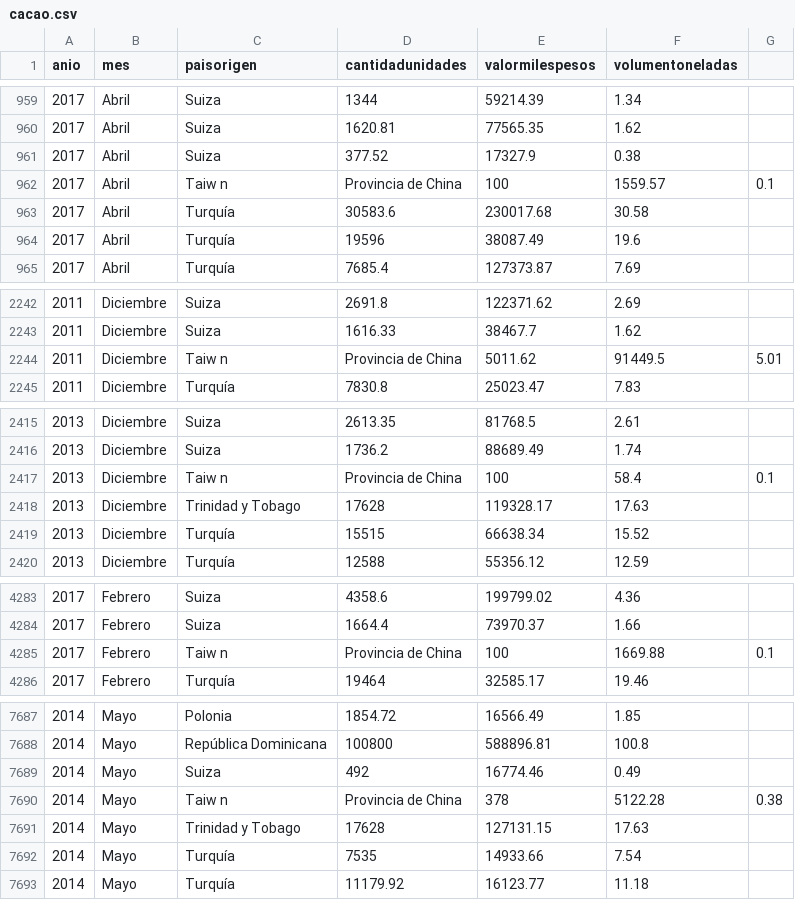
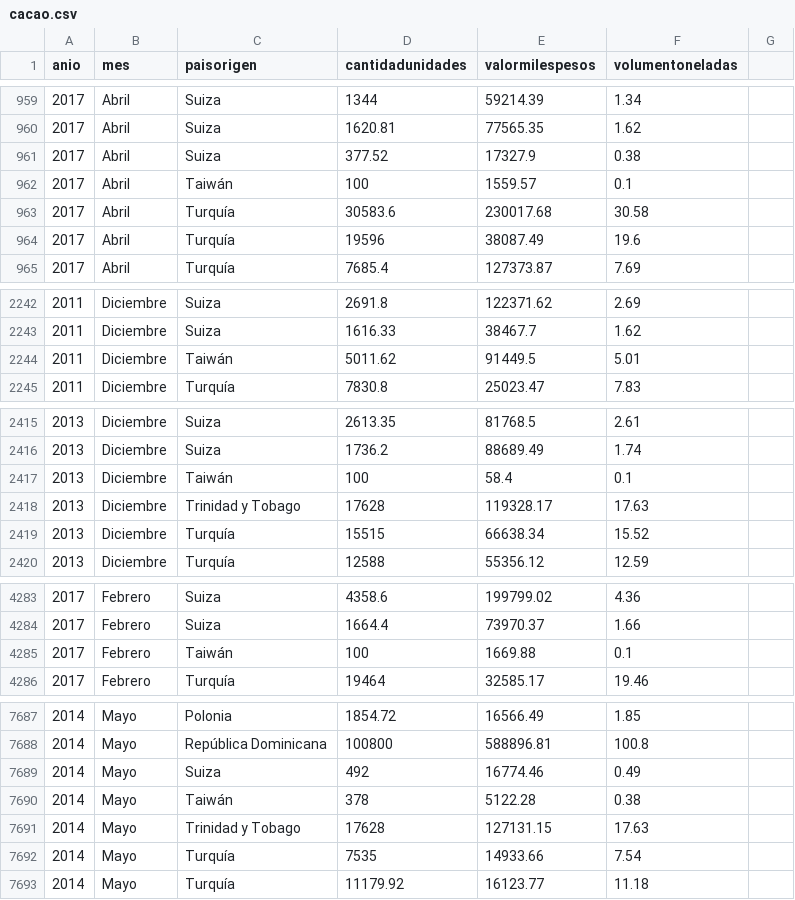
Before and after one commit to lu1sd4/udat, a CSV file: data/global/imports/cacao.csv, drawn as a sheet; only a part is shown, gaps mark what is left out; the diff covers the shown part only.

```diff
--- a/data/global/imports/cacao.csv
+++ b/data/global/imports/cacao.csv
@@ -961,3 +961,3 @@ anio,mes,paisorigen,cantidadunidades,valormilespesos,volumentoneladas,
 2017,Abril,Suiza,377.52,17327.9,0.38,
-2017,Abril,Taiw n, Provincia de China,100,1559.57,0.1
+2017,Abril,Taiwán,100,1559.57,0.1
 2017,Abril,Turquía,30583.6,230017.68,30.58,
@@ -2243,3 +2243,3 @@ anio,mes,paisorigen,cantidadunidades,valormilespesos,volumentoneladas,
 2011,Diciembre,Suiza,1616.33,38467.7,1.62,
-2011,Diciembre,Taiw n, Provincia de China,5011.62,91449.5,5.01
+2011,Diciembre,Taiwán,5011.62,91449.5,5.01
 2011,Diciembre,Turquía,7830.8,25023.47,7.83,
@@ -2416,3 +2416,3 @@ anio,mes,paisorigen,cantidadunidades,valormilespesos,volumentoneladas,
 2013,Diciembre,Suiza,1736.2,88689.49,1.74,
-2013,Diciembre,Taiw n, Provincia de China,100,58.4,0.1
+2013,Diciembre,Taiwán,100,58.4,0.1
 2013,Diciembre,Trinidad y Tobago,17628,119328.17,17.63,
@@ -4284,3 +4284,3 @@ anio,mes,paisorigen,cantidadunidades,valormilespesos,volumentoneladas,
 2017,Febrero,Suiza,1664.4,73970.37,1.66,
-2017,Febrero,Taiw n, Provincia de China,100,1669.88,0.1
+2017,Febrero,Taiwán,100,1669.88,0.1
 2017,Febrero,Turquía,19464,32585.17,19.46,
@@ -7689,3 +7689,3 @@ anio,mes,paisorigen,cantidadunidades,valormilespesos,volumentoneladas,
 2014,Mayo,Suiza,492,16774.46,0.49,
-2014,Mayo,Taiw n, Provincia de China,378,5122.28,0.38
+2014,Mayo,Taiwán,378,5122.28,0.38
 2014,Mayo,Trinidad y Tobago,17628,127131.15,17.63,
```
Also changed, not shown: 17 edited cells elsewhere in this file, 5 other files.
